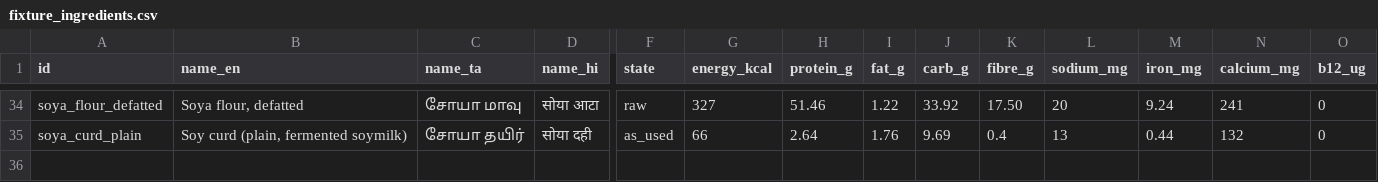
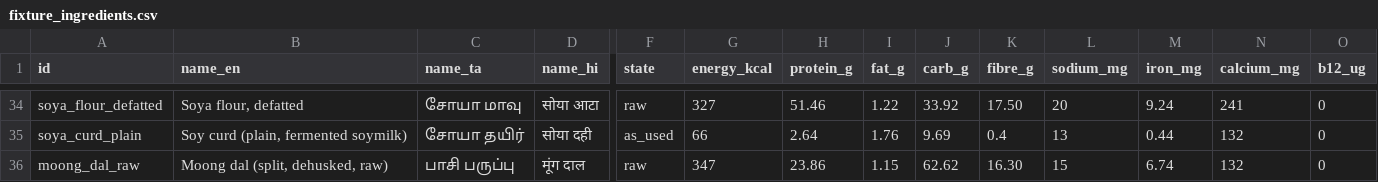
Before and after one commit to ShanmuganathanRamakrishnan/Arusuvai, a CSV file: data/raw/ifct/fixture_ingredients.csv, drawn as a sheet; only a part is shown, gaps mark what is left out; rows hold the shown columns only; the diff names each change by its address in the sheet, - before the commit and + after, or states it on an @@ line.

Commit message:
R4d: NORTH_BREAKFAST added -- lands below the 30% floor, documented not gamed
New MealTemplate for (NORTH_INDIAN, BREAKFAST): optional bread_base
(paratha/roti), required protein_course (dal_chilla), required
curd_or_raita, optional pickle/beverage. Genuinely new grammar, no
existing template to mirror.

Hit four structural blockers building it, stopped and asked the user
at each (structural zero, unreachable quality-protein floor, systemic
0% across all profiles, a genuine protein/quality-protein/fat/carb
4-way tension) -- each time the user chose to keep going. Added
plain_paratha.yaml, paneer_paratha.yaml, moong_dal_chilla.yaml (new
category dal_chilla, built on new ingredient moong_dal_raw sourced
from USDA FDC 174256), and widened bread_base to accept roti (reused
phulka). New constant oil_uptake.paratha_griddled.

Lands at 4/144 = 2.8% pooled, below the 30% per-template floor. A
brute-force search confirmed no exact integer serving-count solution
exists for the closest combination against the hardest reference
profile; the one non-gaming lever considered (paneer_paratha's
dough:filling ratio) was hand-verified to not flip any profile from
fail to pass, since wheat's DIAAS doesn't qualify as quality protein.
No bound was widened to force a pass -- onion_raita's max_count
ceiling, explicitly anti-gaming per its own file header, stays
untouched.

Full grid: 52.2% (376/720) -> 45.4% (392/864), arithmetic not
regression; the four untouched templates match the prior entry except
north_indian/dinner (86/144->98/144, not caused by this task, logged
not investigated). Full suite: 457 passed, 0 failed (-m "not web").

Ref: docs/audit_log.md 2026-08-24, TASKS_3.md R4d north-breakfast sub-task.

```diff
--- a/data/raw/ifct/fixture_ingredients.csv
+++ b/data/raw/ifct/fixture_ingredients.csv
+row 36: moong_dal_raw | Moong dal (split, dehusked, raw) | பாசி பருப்பு | मूंग दाल | raw | 347 | 23.86 | 1.15 | 62.62 | 16.30 | 15 | 6.74 | 132 | 0
```
Also changed, not shown: 11 other files.
